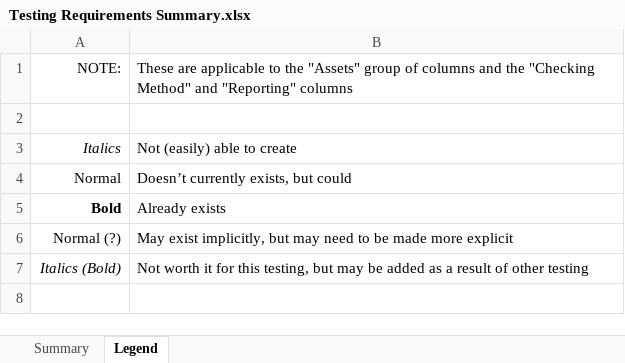
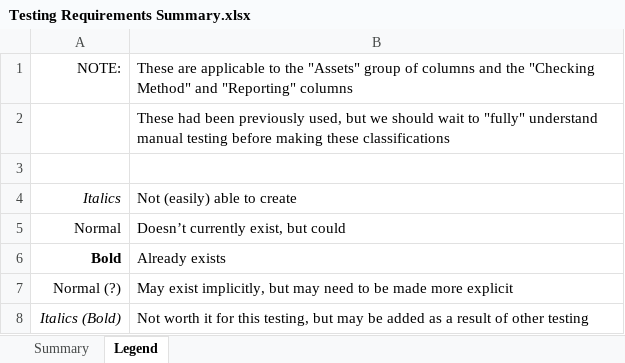
Before and after one commit to samm82/TestingTesting, an Excel workbook: Testing Requirements Summary.xlsx, sheet Legend, drawn as a sheet; values as stored, in another font and other column widths than the file's, no borders; addresses are those after the commit; the diff names each change by its address in the sheet, - before the commit and + after, or states it on an @@ line.

```diff
--- a/Testing Requirements Summary.xlsx (sheet Legend)
+++ b/Testing Requirements Summary.xlsx (sheet Legend)
+row 2:  | These had been previously used, but we should wait to "fully" understand manual testing before making these classifications
-B5: Doesn’t currently exists, but could
+B5: Doesn’t currently exist, but could
```
Also changed, not shown: sheet Summary.
